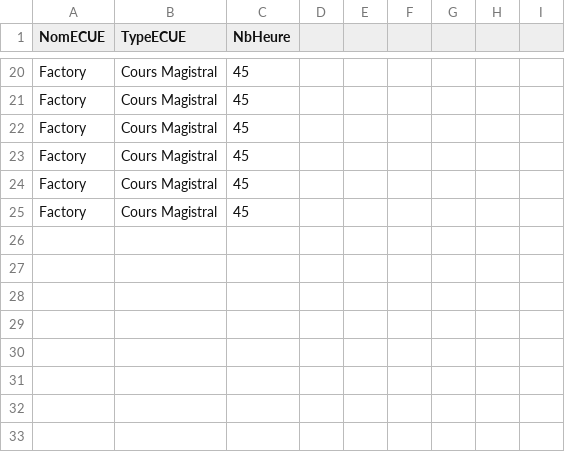
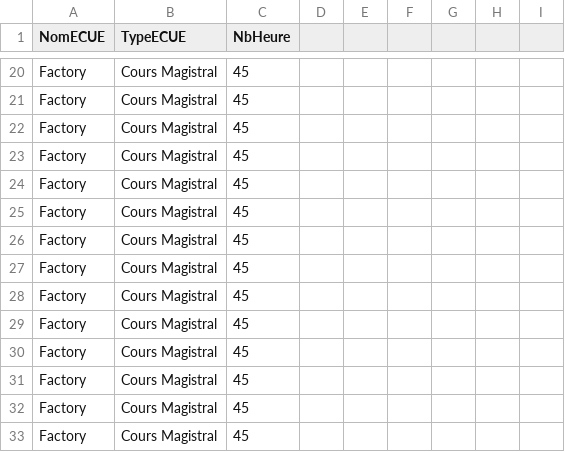
Before and after one commit to CapyBouil/Qt_Edt, a CSV file: data/ECUE.csv, drawn as a sheet; only a part is shown, gaps mark what is left out; the diff names each change by its address in the sheet, - before the commit and + after, or states it on an @@ line.

```diff
--- a/data/ECUE.csv
+++ b/data/ECUE.csv
+row 26: Factory | Cours Magistral | 45
+row 27: Factory | Cours Magistral | 45
+row 28: Factory | Cours Magistral | 45
+row 29: Factory | Cours Magistral | 45
+row 30: Factory | Cours Magistral | 45
+row 31: Factory | Cours Magistral | 45
+row 32: Factory | Cours Magistral | 45
+row 33: Factory | Cours Magistral | 45
```
Also changed, not shown: data/Classe.csv, 11 other files.
